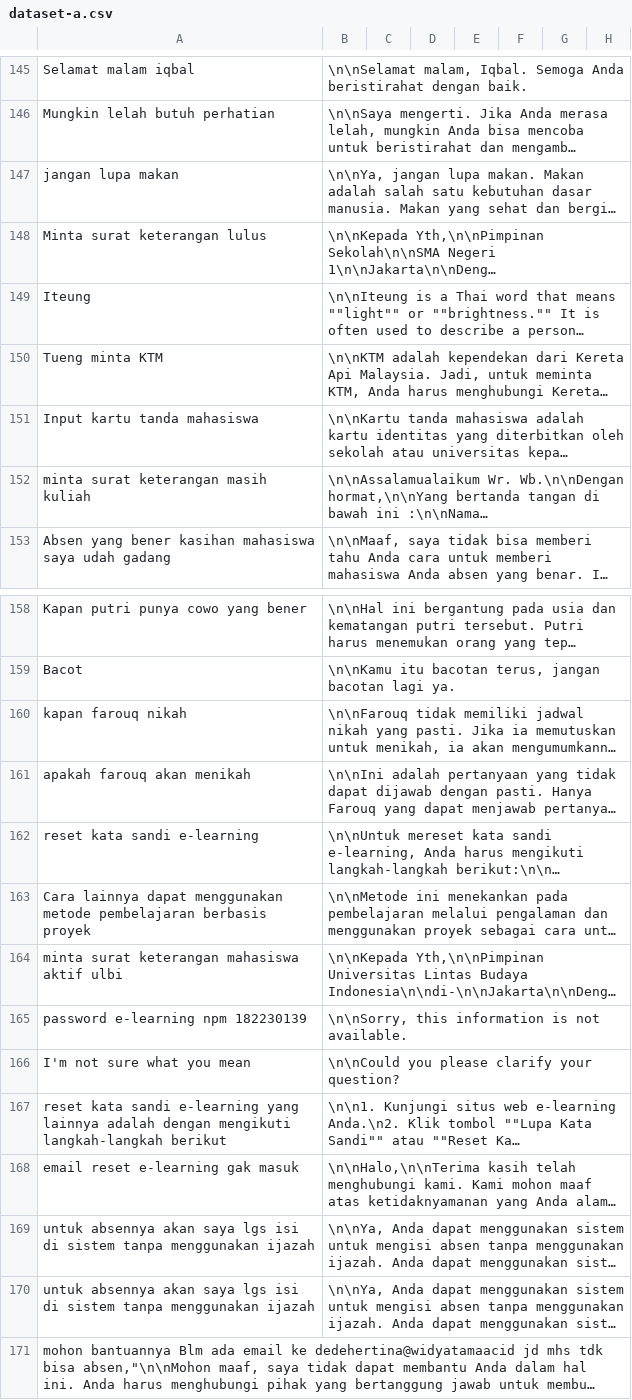
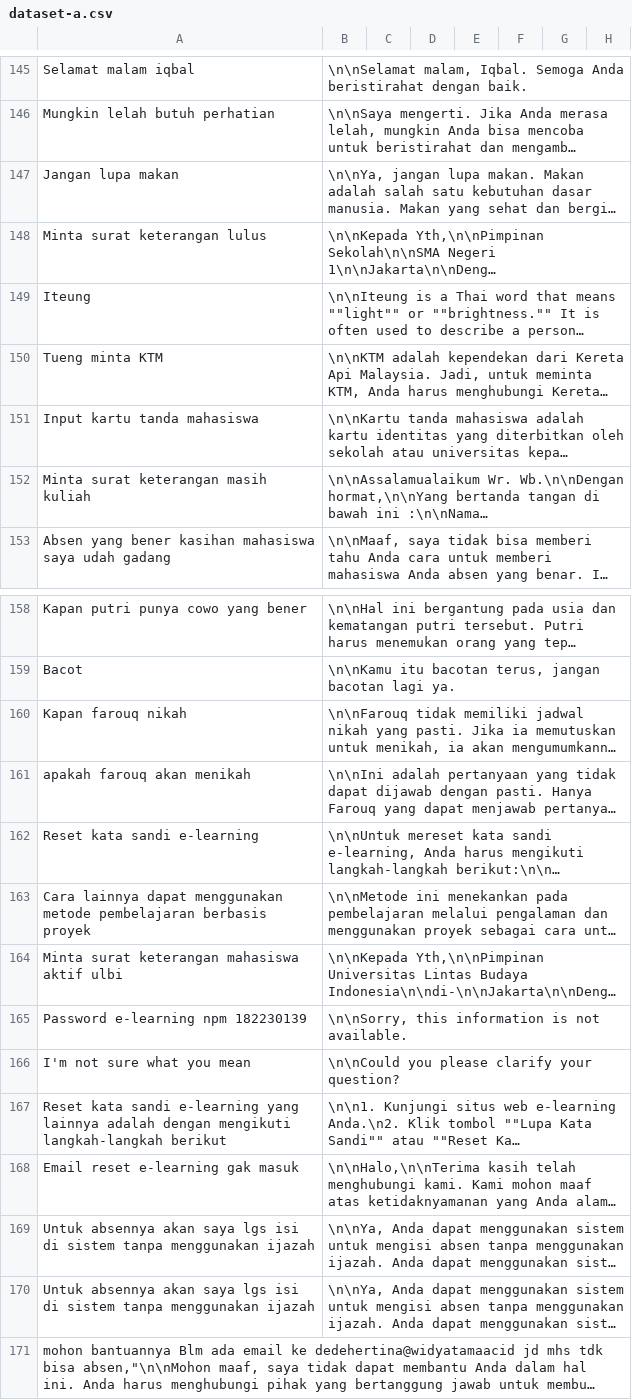
Before and after one commit to cerdas-buatan/dataset, a CSV file: dataset/dipa-cleaning 5252-6001/dataset-a.csv, drawn as a sheet; only a part is shown, gaps mark what is left out; long unchanged cells end in …; the diff names each change by its address in the sheet, - before the commit and + after, or states it on an @@ line.

Commit message:
dat3

```diff
--- a/dataset/dipa-cleaning 5252-6001/dataset-a.csv
+++ b/dataset/dipa-cleaning 5252-6001/dataset-a.csv
-A147: jangan lupa makan
+A147: Jangan lupa makan
-A152: minta surat keterangan masih kuliah
+A152: Minta surat keterangan masih kuliah
-A160: kapan farouq nikah
+A160: Kapan farouq nikah
-A162: reset kata sandi e-learning
+A162: Reset kata sandi e-learning
-A164: minta surat keterangan mahasiswa aktif ulbi
+A164: Minta surat keterangan mahasiswa aktif ulbi
-A165: password e-learning npm 182230139
+A165: Password e-learning npm 182230139
-A167: reset kata sandi…
+A167: Reset kata sandi…
-A168: email reset e-learning gak masuk
+A168: Email reset e-learning gak masuk
-A169:A170: untuk absennya akan…
+A169:A170: Untuk absennya akan…
```
